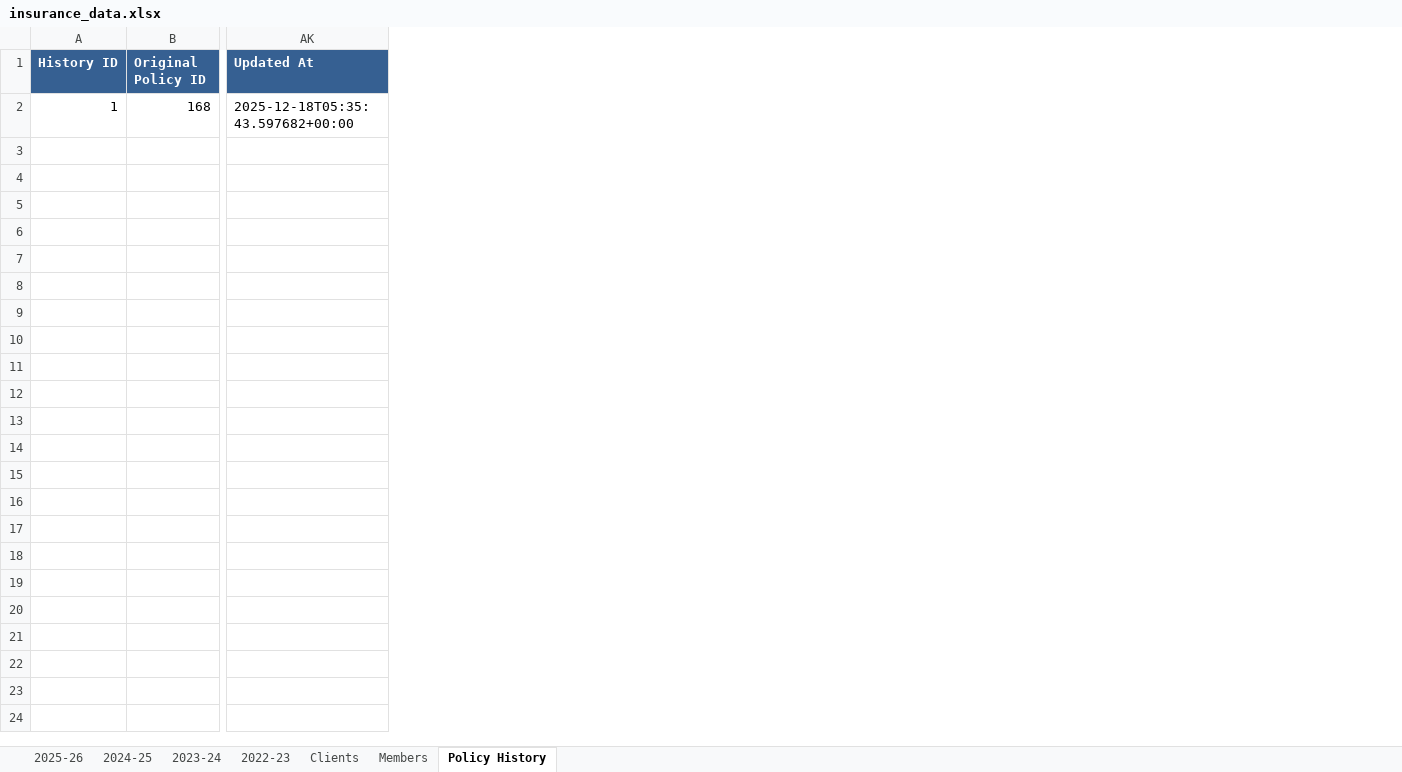
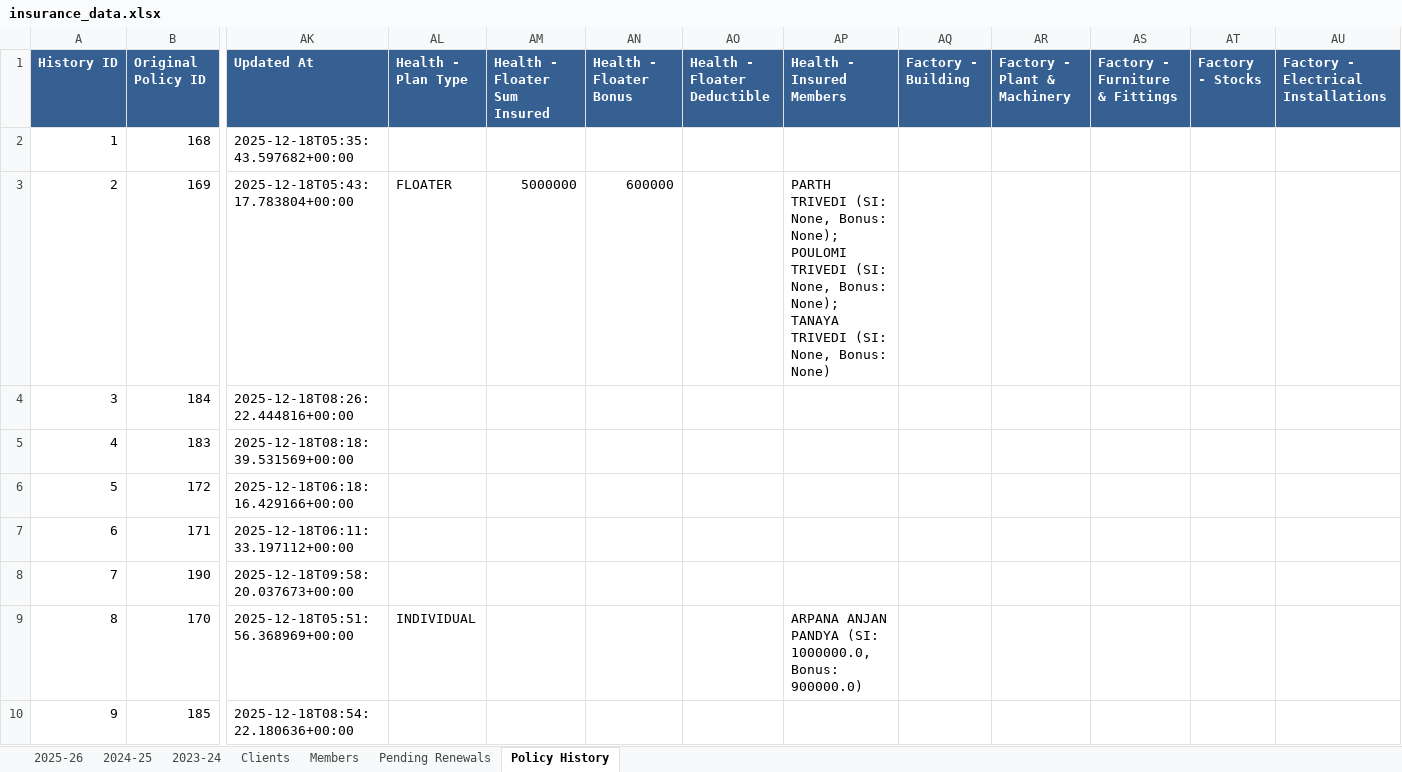
Before and after one commit to DhruvShah05/Insta-Insure-Website, an Excel workbook: insurance_data.xlsx, sheet Policy History, drawn as a sheet; only a part is shown, gaps mark what is left out; values as stored, in another font and other column widths than the file's, no borders; rows hold the shown columns only; the diff covers the shown part only; the diff names each change by its address in the sheet, - before the commit and + after, or states it on an @@ line.

```diff
--- a/insurance_data.xlsx (sheet Policy History)
+++ b/insurance_data.xlsx (sheet Policy History)
-sheet tab: 2022-23
+sheet tab: Pending Renewals
+column AL (Health - Plan Type), empty
+column AM (Health - Floater Sum Insured), empty
+column AN (Health - Floater Bonus), empty
+column AO (Health - Floater Deductible), empty
+column AP (Health - Insured Members), empty
+column AQ (Factory - Building), empty
+column AR (Factory - Plant & Machinery), empty
+column AS (Factory - Furniture & Fittings), empty
+column AT (Factory - Stocks), empty
+column AU, row 1: Factory - Electrical Installations
+row 3: 2 | 169 | 2025-12-18T05:43:17.783804+00:00 | FLOATER | 5000000 | 600000 |  | PARTH TRIVEDI (SI: None, Bonus: None); POULOMI TRIVEDI (SI: None, Bonus: None); TANAYA TRIVEDI (SI: None, Bonus: None)
+row 4: 3 | 184 | 2025-12-18T08:26:22.444816+00:00
+row 5: 4 | 183 | 2025-12-18T08:18:39.531569+00:00
+row 6: 5 | 172 | 2025-12-18T06:18:16.429166+00:00
+row 7: 6 | 171 | 2025-12-18T06:11:33.197112+00:00
+row 8: 7 | 190 | 2025-12-18T09:58:20.037673+00:00
+row 9: 8 | 170 | 2025-12-18T05:51:56.368969+00:00 | INDIVIDUAL |  |  |  | ARPANA ANJAN PANDYA (SI: 1000000.0, Bonus: 900000.0)
+row 10: 9 | 185 | 2025-12-18T08:54:22.180636+00:00
```
Also changed, not shown: 41 added rows elsewhere in this sheet, sheet 2024-25, sheet 2025-26, sheet Members, sheet Clients, sheet 2023-24, 6 other files.
